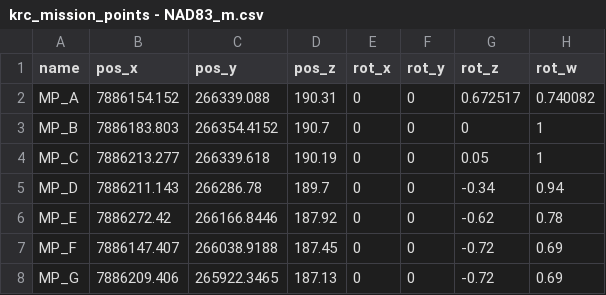
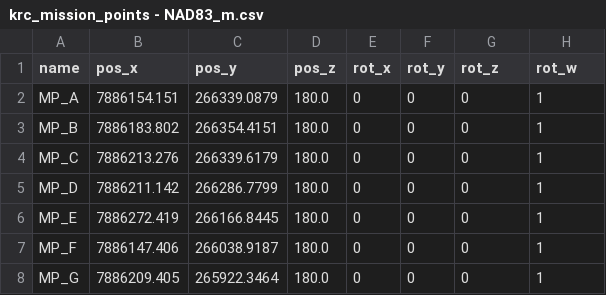
Before and after one commit to TulgaErsal/nato-avt-341-stack, a CSV file: avt_341/config/krc_mission_points - NAD83_m.csv, drawn as a sheet; only a part is shown; the diff covers the shown part only.

```diff
--- a/avt_341/config/krc_mission_points - NAD83_m.csv
+++ b/avt_341/config/krc_mission_points - NAD83_m.csv
@@ -1,8 +1,8 @@
 name,pos_x,pos_y,pos_z,rot_x,rot_y,rot_z,rot_w
-MP_A,7886154.152,266339.088,190.31,0,0,0.672517,0.740082
-MP_B,7886183.803,266354.4152,190.7,0,0,0,1
-MP_C,7886213.277,266339.618,190.19,0,0,0.05,1
-MP_D,7886211.143,266286.78,189.7,0,0,-0.34,0.94
-MP_E,7886272.42,266166.8446,187.92,0,0,-0.62,0.78
-MP_F,7886147.407,266038.9188,187.45,0,0,-0.72,0.69
-MP_G,7886209.406,265922.3465,187.13,0,0,-0.72,0.69
+MP_A,7886154.151,266339.0879,180.0,0,0,0,1
+MP_B,7886183.802,266354.4151,180.0,0,0,0,1
+MP_C,7886213.276,266339.6179,180.0,0,0,0,1
+MP_D,7886211.142,266286.7799,180.0,0,0,0,1
+MP_E,7886272.419,266166.8445,180.0,0,0,0,1
+MP_F,7886147.406,266038.9187,180.0,0,0,0,1
+MP_G,7886209.405,265922.3464,180.0,0,0,0,1
```
Also changed, not shown: 2 added rows and 79 edited cells elsewhere in this file, 14 other files.
